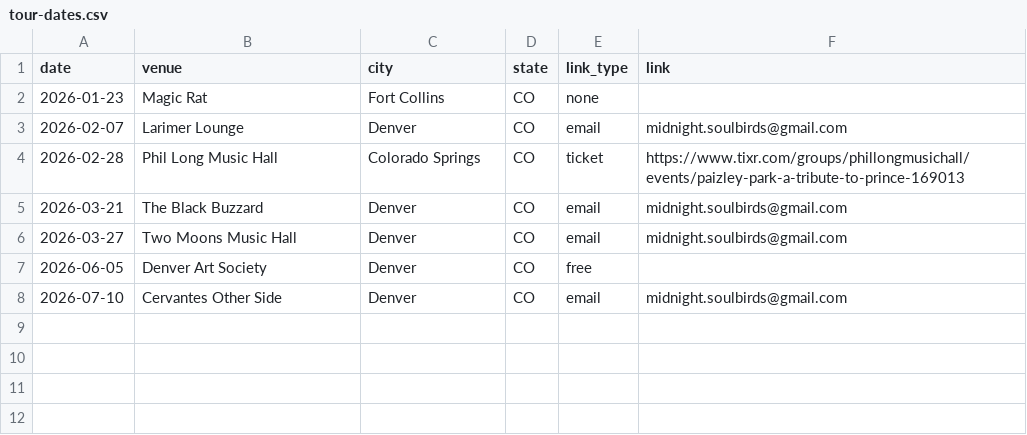
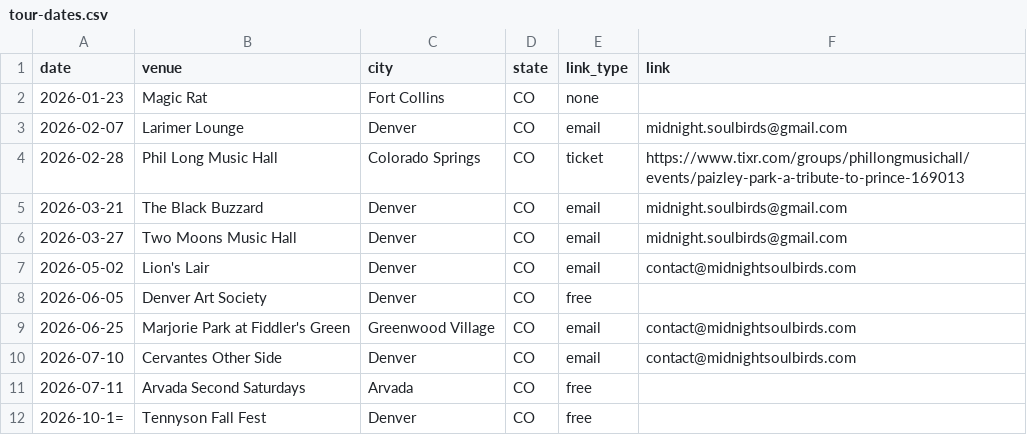
Before and after one commit to kssummer/midnightsoulbirds-site, a CSV file: tour-dates.csv, drawn as a sheet.

Commit message:
updated tour dates

```diff
--- a/tour-dates.csv
+++ b/tour-dates.csv
@@ -6,3 +6,7 @@ date,venue,city,state,link_type,link
 2026-03-27,Two Moons Music Hall,Denver,CO,email,midnight.soulbirds@gmail.com
+2026-05-02,Lion's Lair,Denver,CO,email,contact@midnightsoulbirds.com
 2026-06-05,Denver Art Society,Denver,CO,free,
-2026-07-10,Cervantes Other Side,Denver,CO,email,midnight.soulbirds@gmail.com
+2026-06-25,Marjorie Park at Fiddler's Green,Greenwood Village,CO,email,contact@midnightsoulbirds.com
+2026-07-10,Cervantes Other Side,Denver,CO,email,contact@midnightsoulbirds.com
+2026-07-11,Arvada Second Saturdays,Arvada,CO,free,
+2026-10-1=,Tennyson Fall Fest,Denver,CO,free,
```
Also changed, not shown: 1 other file.
